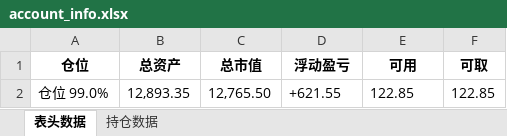
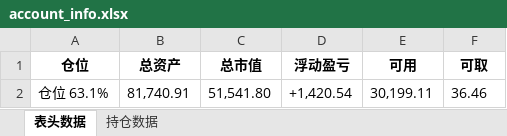
Before and after one commit to githubxander1/Investment, an Excel workbook: Investment/THS/AutoTrade/data/account_info.xlsx, sheet 表头数据, drawn as a sheet; values as stored, in another font and other column widths than the file's, no borders; removed rows and columns are numbered as before the commit, all else as after; the diff names each change by its address in the sheet, - before the commit and + after, or states it on an @@ line.

```diff
--- a/Investment/THS/AutoTrade/data/account_info.xlsx (sheet 表头数据)
+++ b/Investment/THS/AutoTrade/data/account_info.xlsx (sheet 表头数据)
-row 2: 仓位 99.0% | 12,893.35 | 12,765.50 | +621.55 | 122.85 | 122.85
+row 2: 仓位 63.1% | 81,740.91 | 51,541.80 | +1,420.54 | 30,199.11 | 36.46
```
Also changed, not shown: sheet 持仓数据, Investment/THS/AutoTrade/data/Combination_portfolio_today.xlsx, Investment/THS/AutoTrade/data/Strategy_portfolio_today.xlsx, 21 other files.
